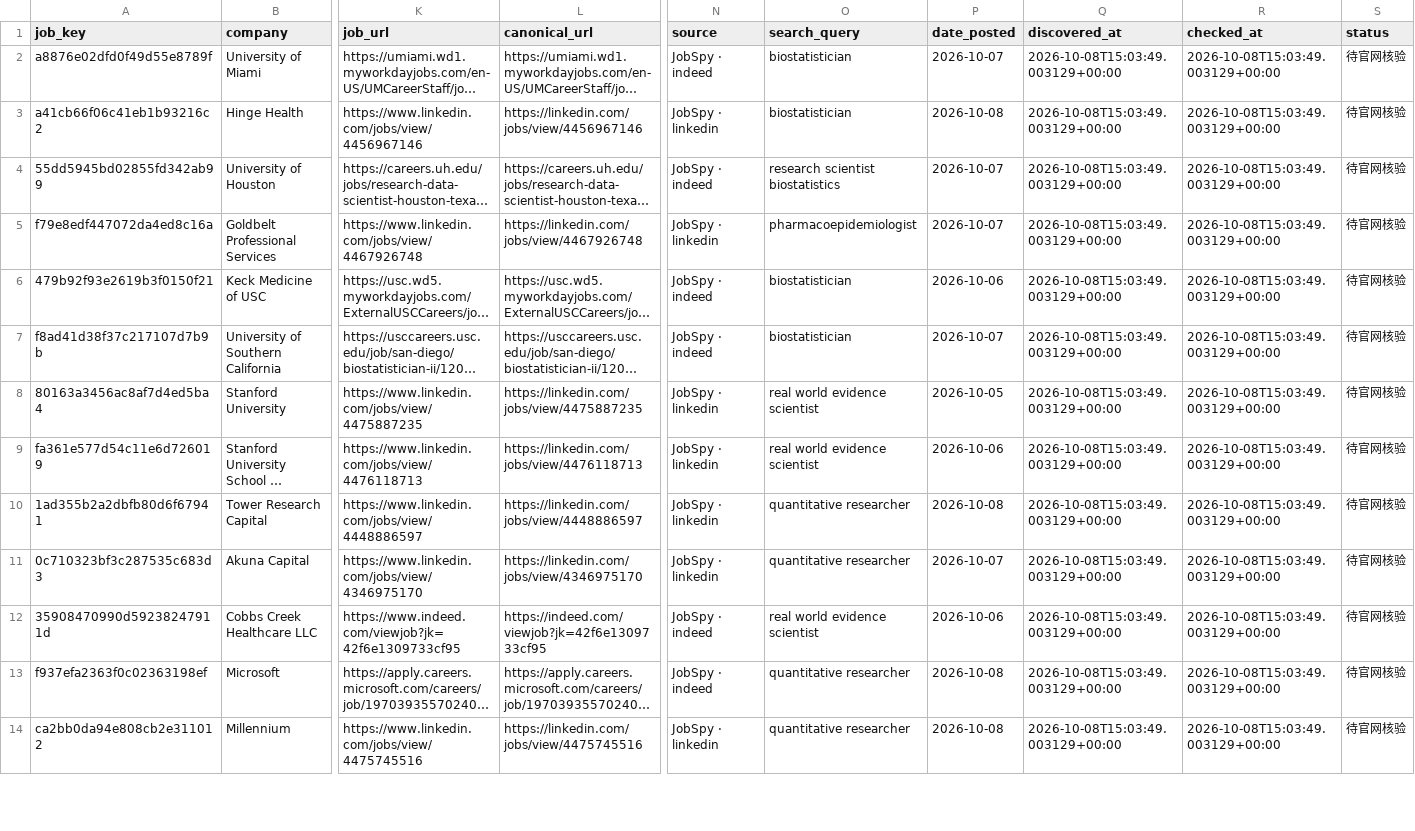
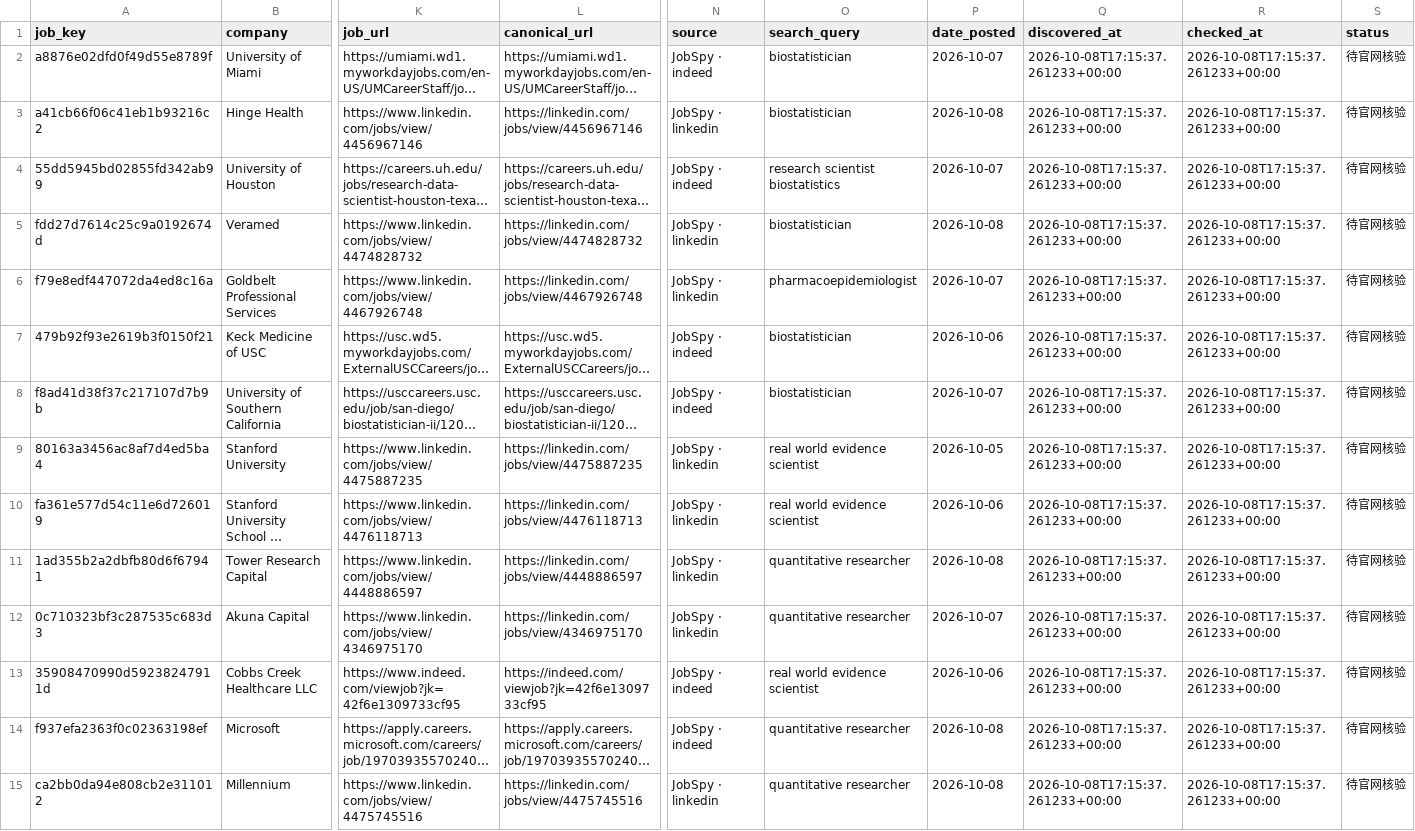
Before and after one commit to XinyuIvy/ivy-job-radar, a CSV file: data/scans/us_jobs_latest.csv, drawn as a sheet; only a part is shown, gaps mark what is left out; long unchanged cells end in …; addresses are those after the commit; rows hold the shown columns only; the diff covers the shown part only; the diff names each change by its address in the sheet, - before the commit and + after, or states it on an @@ line.

```diff
--- a/data/scans/us_jobs_latest.csv
+++ b/data/scans/us_jobs_latest.csv
-Q2:Q4 (discovered_at): 2026-10-08T15:03:49.003129+00:00
+Q2:Q4 (discovered_at): 2026-10-08T17:15:37.261233+00:00
-R2:R4 (checked_at): 2026-10-08T15:03:49.003129+00:00
+R2:R4 (checked_at): 2026-10-08T17:15:37.261233+00:00
+row 5: fdd27d7614c25c9a0192674d | Veramed | https://www.linkedin.com/jobs/view/4474828732 | https://linkedin.com/jobs/view/4474828732 | JobSpy · linkedin | biostatistician | 2026-10-08 | 2026-10-08T17:15:37.261233+00:00 | 2026-10-08T17:15:37.261233+00:00 | 待官网核验
-Q6:Q15 (discovered_at): 2026-10-08T15:03:49.003129+00:00
+Q6:Q15 (discovered_at): 2026-10-08T17:15:37.261233+00:00
-R6:R15 (checked_at): 2026-10-08T15:03:49.003129+00:00
+R6:R15 (checked_at): 2026-10-08T17:15:37.261233+00:00
```
Also changed, not shown: 1 added row, 1 removed row and 50 edited cells elsewhere in this file, 9 other files.
